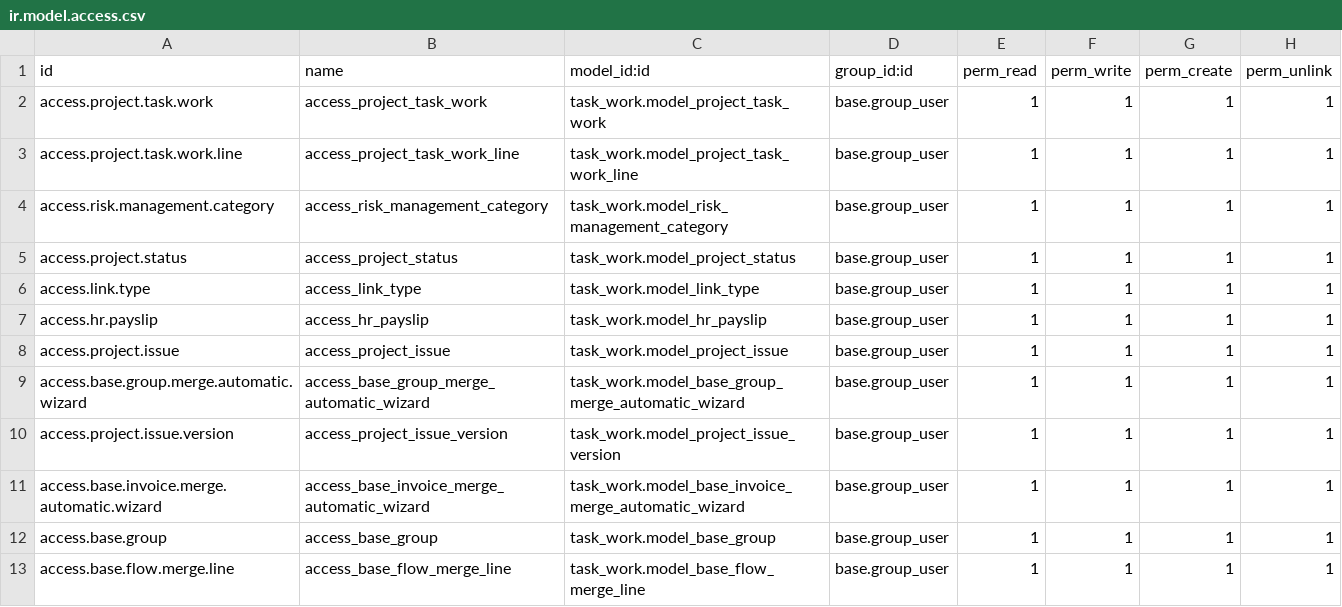
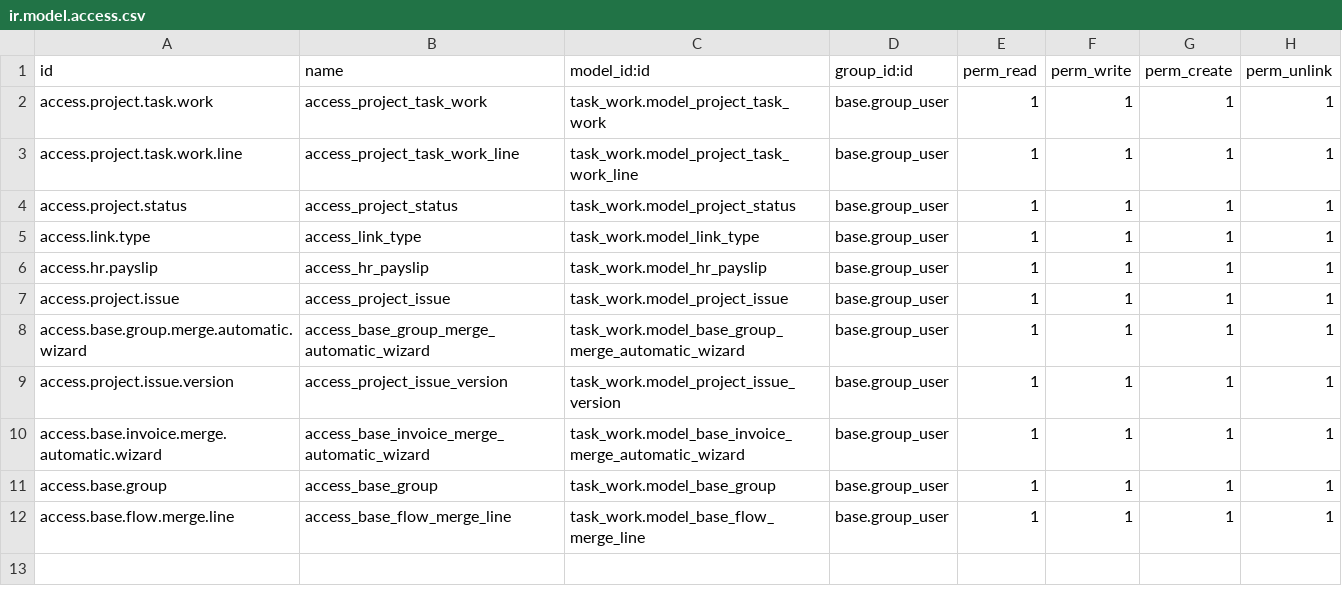
Before and after one commit to atef5-in/custom_addons, a CSV file: task_work/security/ir.model.access.csv, drawn as a sheet; the diff names each change by its address in the sheet, - before the commit and + after, or states it on an @@ line.

Commit message:
added risk_management

```diff
--- a/task_work/security/ir.model.access.csv
+++ b/task_work/security/ir.model.access.csv
-row 4: access.risk.management.category | access_risk_management_category | task_work.model_risk_management_category | base.group_user | 1 | 1 | 1 | 1
```
Also changed, not shown: 15 other files.
